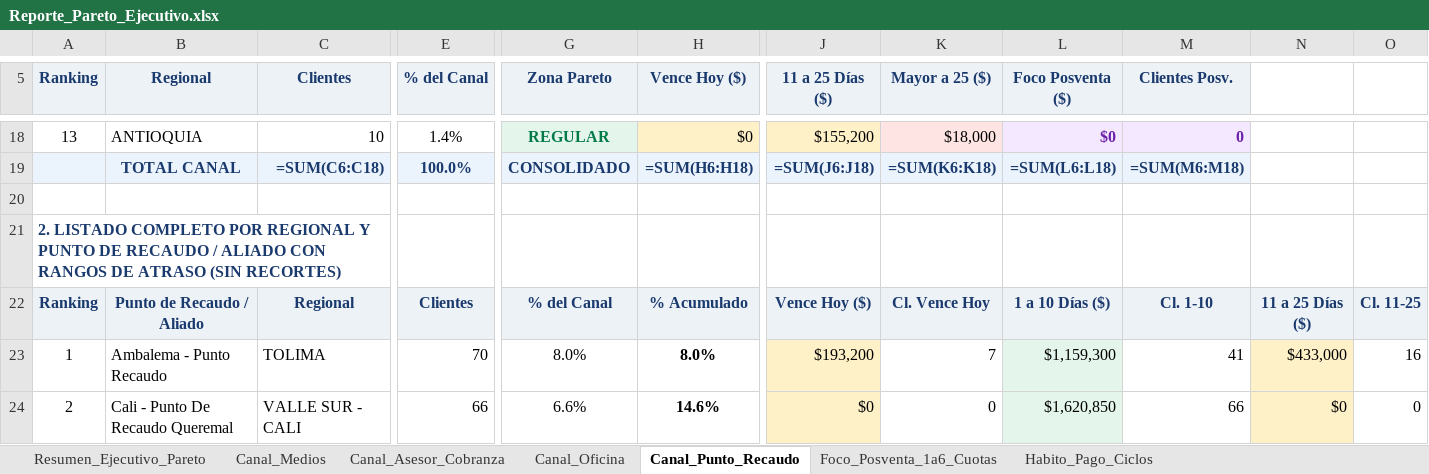
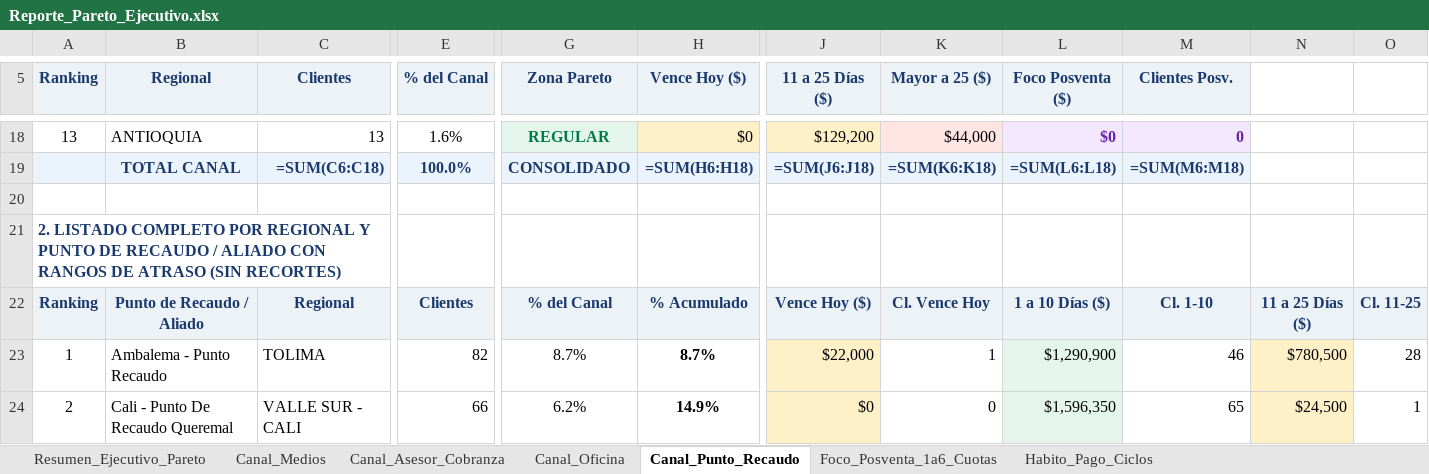
Before and after one commit to coordplaneacioncarteranal-del/reporte-pareto, an Excel workbook: Reporte_Pareto_Ejecutivo.xlsx, sheet Canal_Punto_Recaudo, drawn as a sheet; only a part is shown, gaps mark what is left out; values as stored, in another font and other column widths than the file's, no borders; formulas without a stored value are shown as written; the diff covers the shown part only; the diff names each change by its address in the sheet, - before the commit and + after, or states it on an @@ line.

```diff
--- a/Reporte_Pareto_Ejecutivo.xlsx (sheet Canal_Punto_Recaudo)
+++ b/Reporte_Pareto_Ejecutivo.xlsx (sheet Canal_Punto_Recaudo)
-C18 (Clientes): 10
+C18 (Clientes): 13
-E18 (% del Canal): 1.4%
+E18 (% del Canal): 1.6%
-J18 (11 a 25 Días ($)): $155,200
+J18 (11 a 25 Días ($)): $129,200
-K18 (Mayor a 25 ($)): $18,000
+K18 (Mayor a 25 ($)): $44,000
-E23 (% del Canal): 70
+E23 (% del Canal): 82
-G23 (Zona Pareto): 8.0%
+G23 (Zona Pareto): 8.7%
-H23 (Vence Hoy ($)): 8.0%
+H23 (Vence Hoy ($)): 8.7%
-J23 (11 a 25 Días ($)): $193,200
+J23 (11 a 25 Días ($)): $22,000
-K23 (Mayor a 25 ($)): 7
+K23 (Mayor a 25 ($)): 1
-L23 (Foco Posventa ($)): $1,159,300
+L23 (Foco Posventa ($)): $1,290,900
-M23 (Clientes Posv.): 41
+M23 (Clientes Posv.): 46
-N23: $433,000
+N23: $780,500
-O23: 16
+O23: 28
-G24 (Zona Pareto): 6.6%
+G24 (Zona Pareto): 6.2%
-H24 (Vence Hoy ($)): 14.6%
+H24 (Vence Hoy ($)): 14.9%
-L24 (Foco Posventa ($)): $1,620,850
+L24 (Foco Posventa ($)): $1,596,350
-M24 (Clientes Posv.): 66
+M24 (Clientes Posv.): 65
-N24: $0
+N24: $24,500
-O24: 0
+O24: 1
```
Also changed, not shown: 20 added rows, 20 removed rows, 330 edited cells and cell formats elsewhere in this sheet, sheet Foco_Posventa_1a6_Cuotas, sheet Resumen_Ejecutivo_Pareto, sheet Habito_Pago_Ciclos, sheet Canal_Asesor_Cobranza, sheet Canal_Oficina, sheet Canal_Medios.
